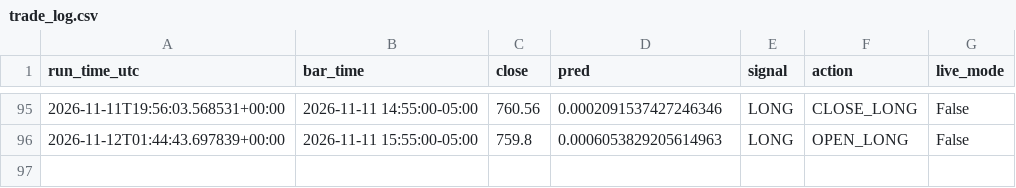
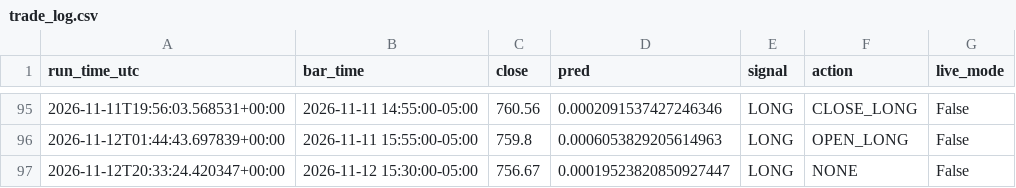
Before and after one commit to rohan216h/spy-paper-trading, a CSV file: paper_trading/trade_log.csv, drawn as a sheet; only a part is shown, gaps mark what is left out.

```diff
--- a/paper_trading/trade_log.csv
+++ b/paper_trading/trade_log.csv
@@ -96 +96,2 @@ run_time_utc,bar_time,close,pred,signal,action,live_mode
 2026-11-12T01:44:43.697839+00:00,2026-11-11 15:55:00-05:00,759.8,0.0006053829205614963,LONG,OPEN_LONG,False
+2026-11-12T20:33:24.420347+00:00,2026-11-12 15:30:00-05:00,756.67,0.00019523820850927447,LONG,NONE,False
```
Also changed, not shown: 1 other file.
